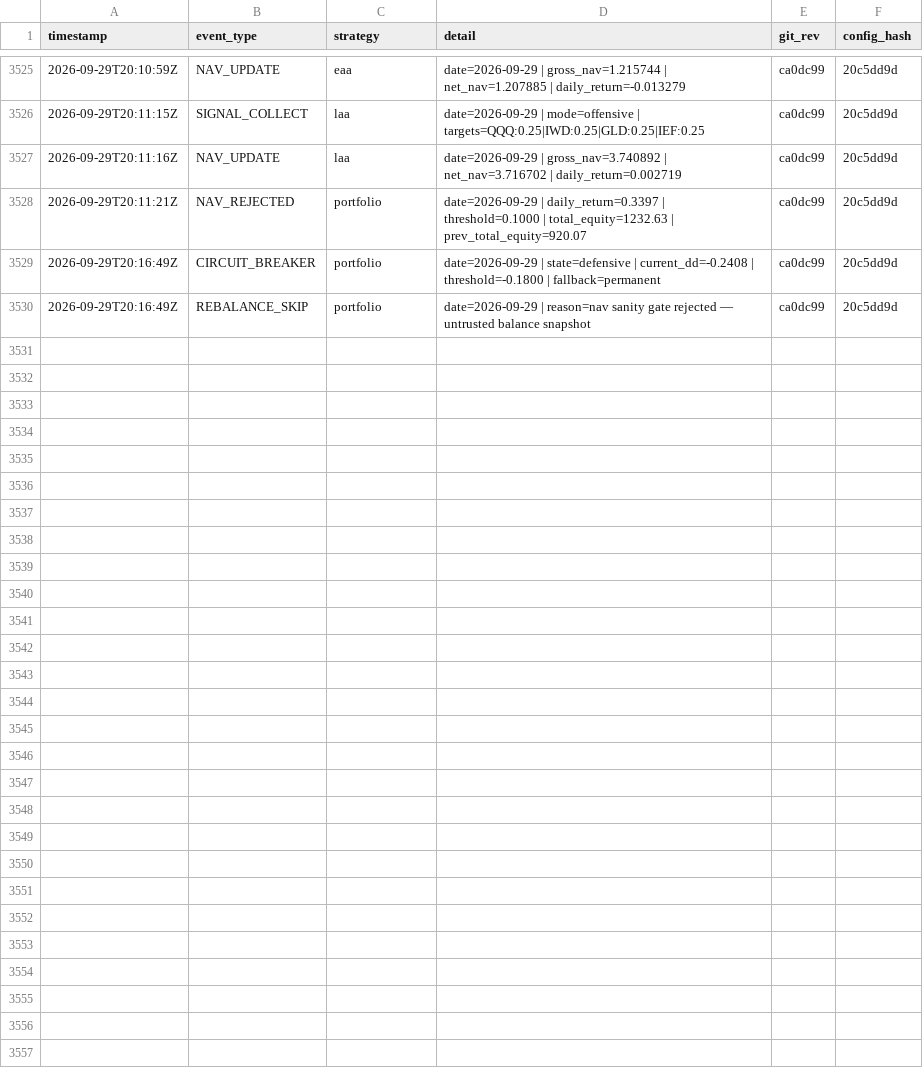
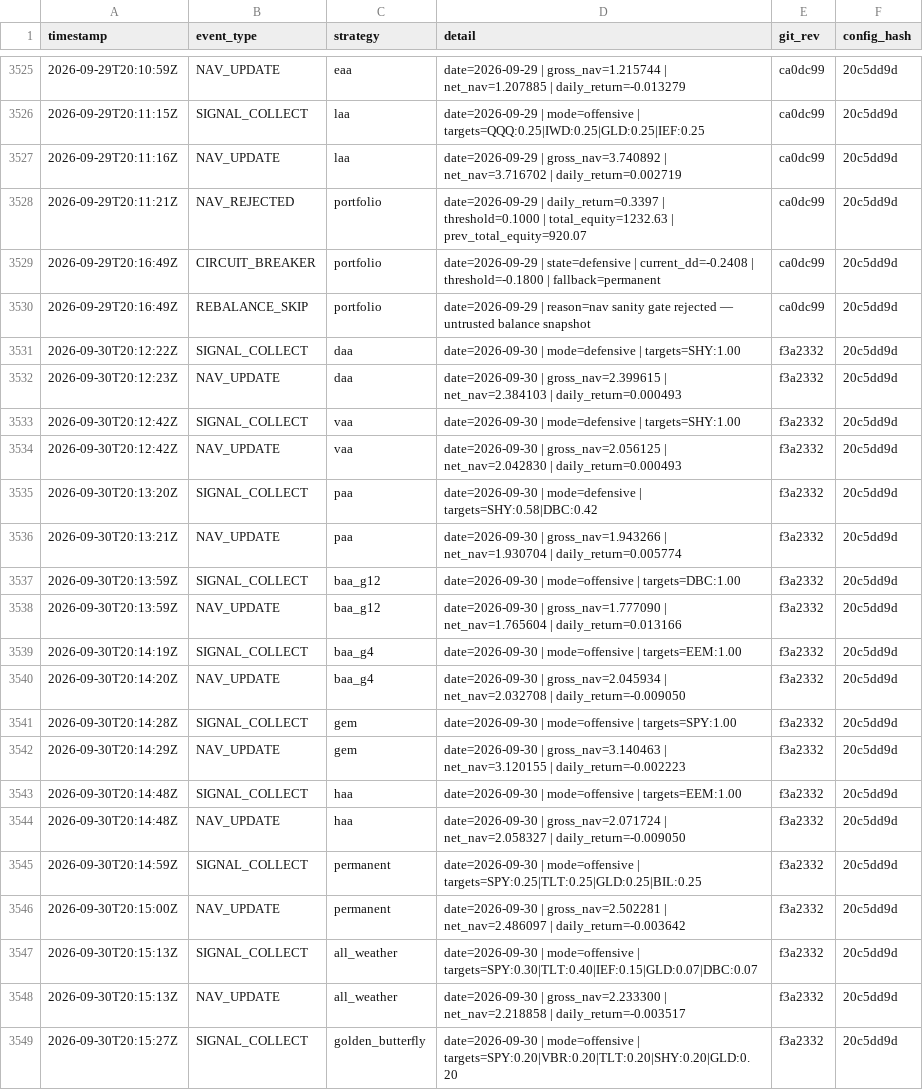
Before and after one commit to phj1120/classicQuant, a CSV file: data/audit_log.csv, drawn as a sheet; only a part is shown, gaps mark what is left out; the diff covers the shown part only.

```diff
--- a/data/audit_log.csv
+++ b/data/audit_log.csv
@@ -3530 +3530,20 @@ timestamp,event_type,strategy,detail,git_rev,config_hash
 2026-09-29T20:16:49Z,REBALANCE_SKIP,portfolio,date=2026-09-29 | reason=nav sanity gate rejected — untrusted balance snapshot,ca0dc99,20c5dd9d
+2026-09-30T20:12:22Z,SIGNAL_COLLECT,daa,date=2026-09-30 | mode=defensive | targets=SHY:1.00,f3a2332,20c5dd9d
+2026-09-30T20:12:23Z,NAV_UPDATE,daa,date=2026-09-30 | gross_nav=2.399615 | net_nav=2.384103 | daily_return=0.000493,f3a2332,20c5dd9d
+2026-09-30T20:12:42Z,SIGNAL_COLLECT,vaa,date=2026-09-30 | mode=defensive | targets=SHY:1.00,f3a2332,20c5dd9d
+2026-09-30T20:12:42Z,NAV_UPDATE,vaa,date=2026-09-30 | gross_nav=2.056125 | net_nav=2.042830 | daily_return=0.000493,f3a2332,20c5dd9d
+2026-09-30T20:13:20Z,SIGNAL_COLLECT,paa,date=2026-09-30 | mode=defensive | targets=SHY:0.58|DBC:0.42,f3a2332,20c5dd9d
+2026-09-30T20:13:21Z,NAV_UPDATE,paa,date=2026-09-30 | gross_nav=1.943266 | net_nav=1.930704 | daily_return=0.005774,f3a2332,20c5dd9d
+2026-09-30T20:13:59Z,SIGNAL_COLLECT,baa_g12,date=2026-09-30 | mode=offensive | targets=DBC:1.00,f3a2332,20c5dd9d
+2026-09-30T20:13:59Z,NAV_UPDATE,baa_g12,date=2026-09-30 | gross_nav=1.777090 | net_nav=1.765604 | daily_return=0.013166,f3a2332,20c5dd9d
+2026-09-30T20:14:19Z,SIGNAL_COLLECT,baa_g4,date=2026-09-30 | mode=offensive | targets=EEM:1.00,f3a2332,20c5dd9d
+2026-09-30T20:14:20Z,NAV_UPDATE,baa_g4,date=2026-09-30 | gross_nav=2.045934 | net_nav=2.032708 | daily_return=-0.009050,f3a2332,20c5dd9d
+2026-09-30T20:14:28Z,SIGNAL_COLLECT,gem,date=2026-09-30 | mode=offensive | targets=SPY:1.00,f3a2332,20c5dd9d
+2026-09-30T20:14:29Z,NAV_UPDATE,gem,date=2026-09-30 | gross_nav=3.140463 | net_nav=3.120155 | daily_return=-0.002223,f3a2332,20c5dd9d
+2026-09-30T20:14:48Z,SIGNAL_COLLECT,haa,date=2026-09-30 | mode=offensive | targets=EEM:1.00,f3a2332,20c5dd9d
+2026-09-30T20:14:48Z,NAV_UPDATE,haa,date=2026-09-30 | gross_nav=2.071724 | net_nav=2.058327 | daily_return=-0.009050,f3a2332,20c5dd9d
+2026-09-30T20:14:59Z,SIGNAL_COLLECT,permanent,date=2026-09-30 | mode=offensive | targets=SPY:0.25|TLT:0.25|GLD:0.25|BIL:0.25,f3a2332,20c5dd9d
+2026-09-30T20:15:00Z,NAV_UPDATE,permanent,date=2026-09-30 | gross_nav=2.502281 | net_nav=2.486097 | daily_return=-0.003642,f3a2332,20c5dd9d
+2026-09-30T20:15:13Z,SIGNAL_COLLECT,all_weather,date=2026-09-30 | mode=offensive | targets=SPY:0.30|TLT:0.40|IEF:0.15|GLD:0.07|DBC:0.07,f3a2332,20c5dd9d
+2026-09-30T20:15:13Z,NAV_UPDATE,all_weather,date=2026-09-30 | gross_nav=2.233300 | net_nav=2.218858 | daily_return=-0.003517,f3a2332,20c5dd9d
+2026-09-30T20:15:27Z,SIGNAL_COLLECT,golden_butterfly,date=2026-09-30 | mode=offensive | targets=SPY:0.20|VBR:0.20|TLT:0.20|SHY:0.20|GLD:0.20,f3a2332,20c5dd9d
```
Also changed, not shown: 14 added rows elsewhere in this file, data/ohlc_history.csv, data/portfolio.csv, 5 other files.
